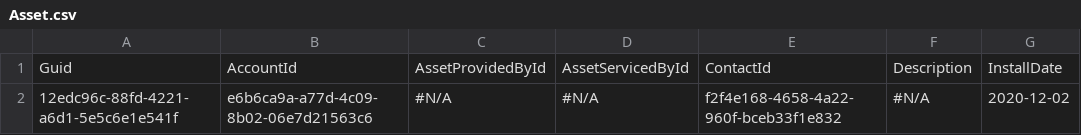
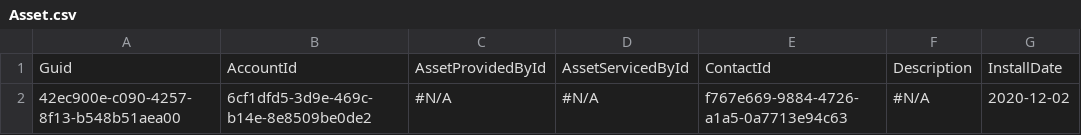
Before and after one commit to Prodlymoover/CPQTest10, a CSV file: Asset.csv, drawn as a sheet; only a part is shown; the diff names each change by its address in the sheet, - before the commit and + after, or states it on an @@ line.

```diff
--- a/Asset.csv
+++ b/Asset.csv
-A2: 12edc96c-88fd-4221-a6d1-5e5c6e1e541f
+A2: 42ec900e-c090-4257-8f13-b548b51aea00
-B2: e6b6ca9a-a77d-4c09-8b02-06e7d21563c6
+B2: 6cf1dfd5-3d9e-469c-b14e-8e8509be0de2
-E2: f2f4e168-4658-4a22-960f-bceb33f1e832
+E2: f767e669-9884-4726-a1a5-0a7713e94c63
```
Also changed, not shown: Account.csv, Case.csv, 3 other files.
